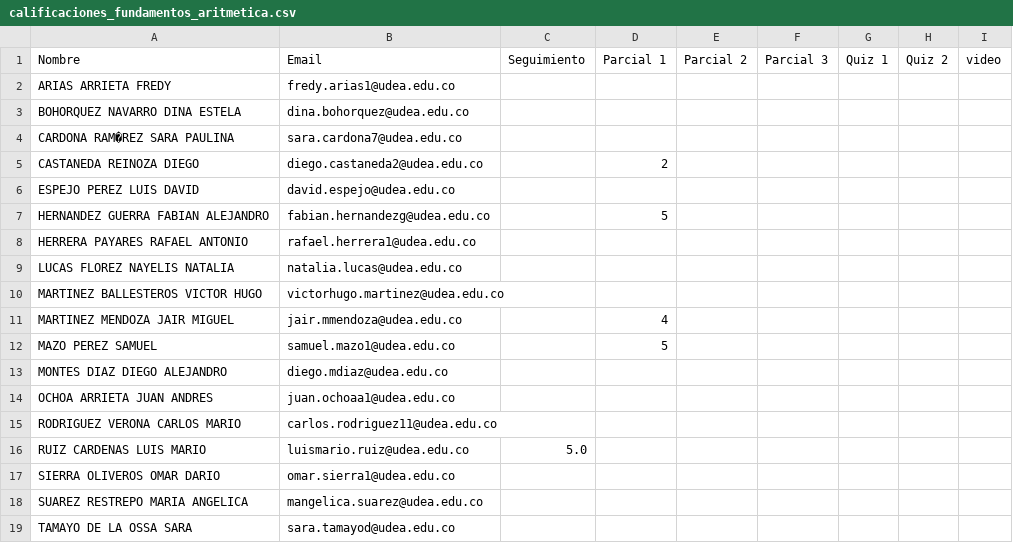
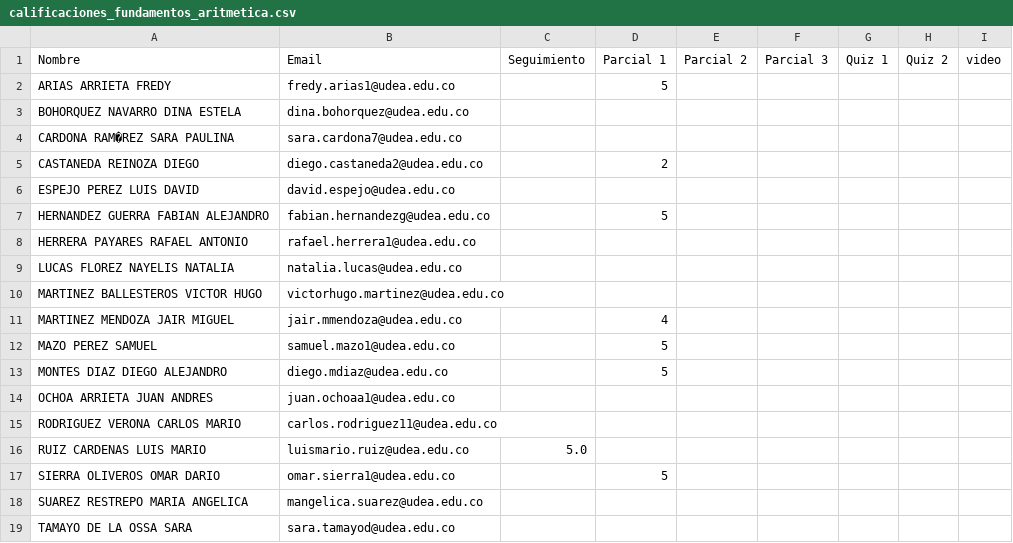
Before and after one commit to marco-canas/fundamentos_de_la_aritmetica, a CSV file: evaluacion/calificaciones_fundamentos_aritmetica.csv, drawn as a sheet.

```diff
--- a/evaluacion/calificaciones_fundamentos_aritmetica.csv
+++ b/evaluacion/calificaciones_fundamentos_aritmetica.csv
@@ -1,3 +1,3 @@
 Nombre,Email,Seguimiento,Parcial 1,Parcial 2,Parcial 3,Quiz 1,Quiz 2,video
-ARIAS ARRIETA FREDY,fredy.arias1@udea.edu.co,,,,,,,
+ARIAS ARRIETA FREDY,fredy.arias1@udea.edu.co,,5,,,,,
 BOHORQUEZ NAVARRO DINA ESTELA,dina.bohorquez@udea.edu.co,,,,,,,
@@ -12,3 +12,3 @@ MARTINEZ MENDOZA JAIR MIGUEL,jair.mmendoza@udea.edu.co,,4,,,,,
 MAZO PEREZ SAMUEL,samuel.mazo1@udea.edu.co,,5,,,,,
-MONTES DIAZ DIEGO ALEJANDRO,diego.mdiaz@udea.edu.co,,,,,,,
+MONTES DIAZ DIEGO ALEJANDRO,diego.mdiaz@udea.edu.co,,5,,,,,
 OCHOA ARRIETA JUAN ANDRES,juan.ochoaa1@udea.edu.co,,,,,,,
@@ -16,3 +16,3 @@ RODRIGUEZ VERONA CARLOS MARIO,carlos.rodriguez11@udea.edu.co,,,,,,,
 RUIZ CARDENAS LUIS MARIO,luismario.ruiz@udea.edu.co,5.0,,,,,,
-SIERRA OLIVEROS OMAR DARIO,omar.sierra1@udea.edu.co,,,,,,,
+SIERRA OLIVEROS OMAR DARIO,omar.sierra1@udea.edu.co,,5,,,,,
 SUAREZ RESTREPO MARIA ANGELICA,mangelica.suarez@udea.edu.co,,,,,,,
```
Also changed, not shown: 8 other files.
